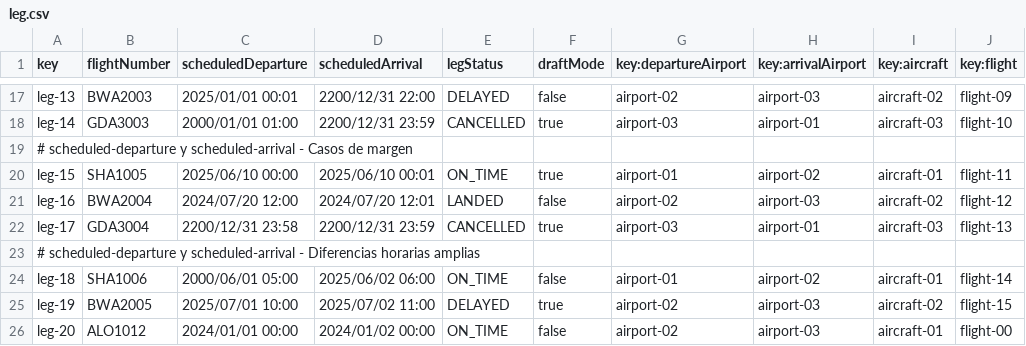
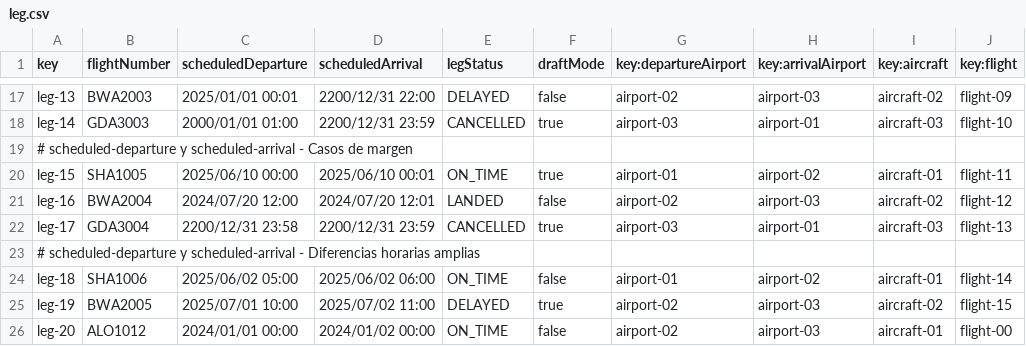
Before and after one commit to DP2-C1-046/Acme-ANS-D04, a CSV file: src/main/resources/WEB-INF/data/sample/leg.csv, drawn as a sheet; only a part is shown, gaps mark what is left out.

```diff
--- a/src/main/resources/WEB-INF/data/sample/leg.csv
+++ b/src/main/resources/WEB-INF/data/sample/leg.csv
@@ -23,3 +23,3 @@ leg-17,GDA3004,2200/12/31 23:58,2200/12/31 23:59,CANCELLED,true,airport-03,airpo
 # scheduled-departure y scheduled-arrival - Diferencias horarias amplias
-leg-18,SHA1006,2000/06/01 05:00,2025/06/02 06:00,ON_TIME,false,airport-01,airport-02,aircraft-01,flight-14
+leg-18,SHA1006,2025/06/02 05:00,2025/06/02 06:00,ON_TIME,false,airport-01,airport-02,aircraft-01,flight-14
 leg-19,BWA2005,2025/07/01 10:00,2025/07/02 11:00,DELAYED,true,airport-02,airport-03,aircraft-02,flight-15
```
Also changed, not shown: src/main/resources/WEB-INF/data/sample/ActivityLog.csv, src/main/resources/WEB-INF/data/sample/FlightAssignment.csv, 5 other files.
